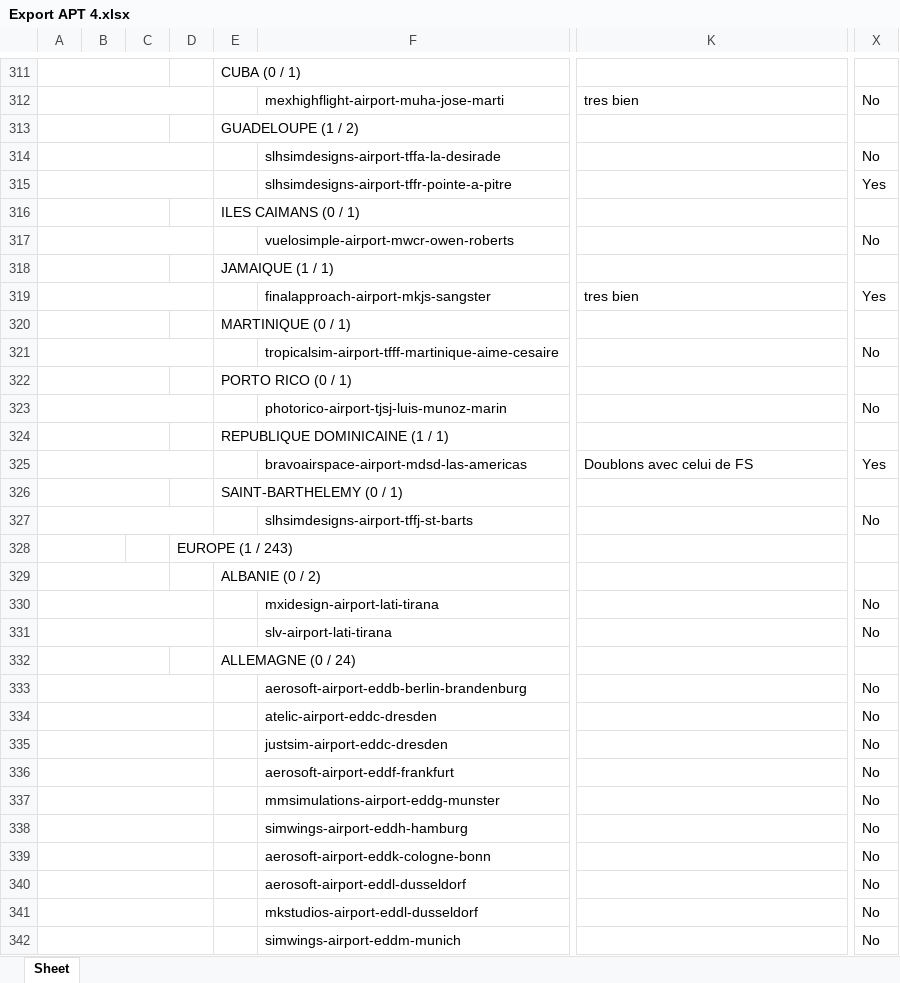
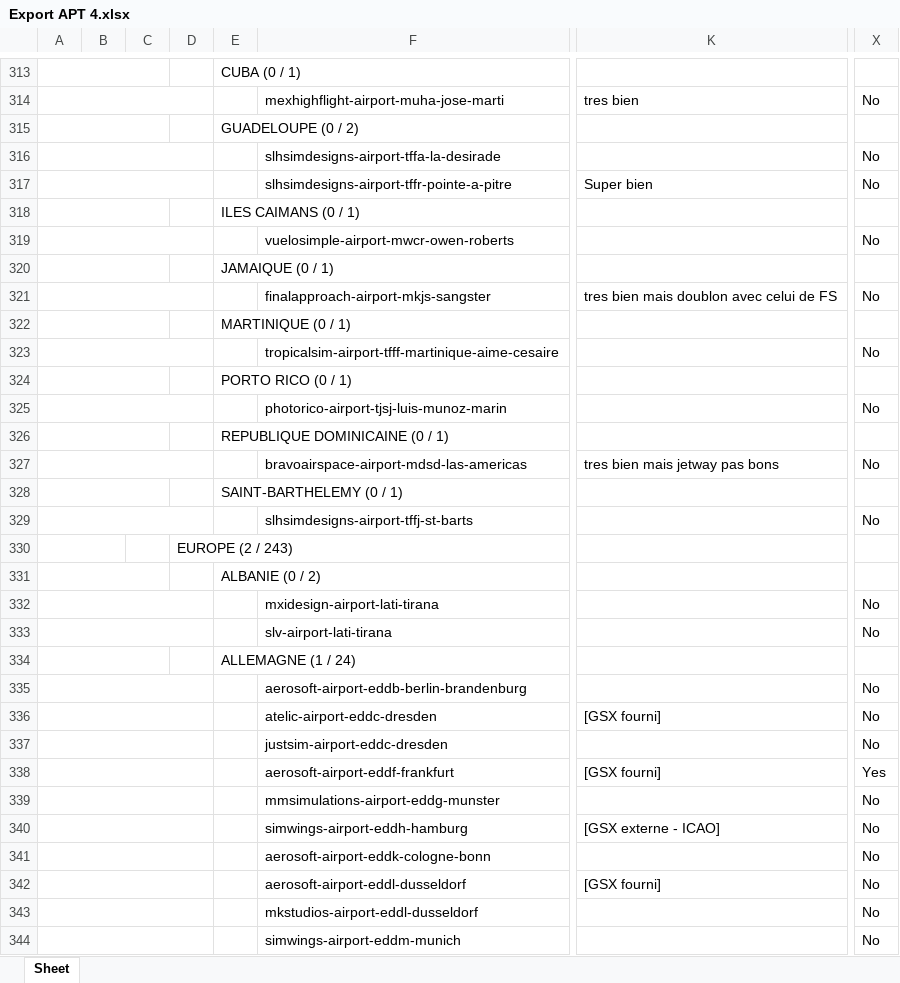
Before and after one commit to Matthisfr/journal-msfs, an Excel workbook: data/airports/Export APT 4.xlsx, sheet Sheet, drawn as a sheet; only a part is shown, gaps mark what is left out; values as stored, in another font and other column widths than the file's, no borders; charts and pictures not drawn; addresses are those after the commit; the diff covers the shown part only; the diff names each change by its address in the sheet, - before the commit and + after, or states it on an @@ line.

```diff
--- a/data/airports/Export APT 4.xlsx (sheet Sheet)
+++ b/data/airports/Export APT 4.xlsx (sheet Sheet)
-E315: GUADELOUPE (1 / 2)
+E315: GUADELOUPE (0 / 2)
-K317: (empty)
+K317: Super bien
-X317: Yes
+X317: No
-E320: JAMAIQUE (1 / 1)
+E320: JAMAIQUE (0 / 1)
-K321: tres bien
+K321: tres bien mais doublon avec celui de FS
-X321: Yes
+X321: No
-E326: REPUBLIQUE DOMINICAINE (1 / 1)
+E326: REPUBLIQUE DOMINICAINE (0 / 1)
-K327: Doublons avec celui de FS
+K327: tres bien mais jetway pas bons
-X327: Yes
+X327: No
-D330: EUROPE (1 / 243)
+D330: EUROPE (2 / 243)
-E334: ALLEMAGNE (0 / 24)
+E334: ALLEMAGNE (1 / 24)
-K336: (empty)
+K336: [GSX fourni]
-K338: (empty)
+K338: [GSX fourni]
-X338: No
+X338: Yes
-K340: (empty)
+K340: [GSX externe - ICAO]
-K342: (empty)
+K342: [GSX fourni]
```
Also changed, not shown: 2 added rows and 136 edited cells elsewhere in this sheet, charts or pictures.
